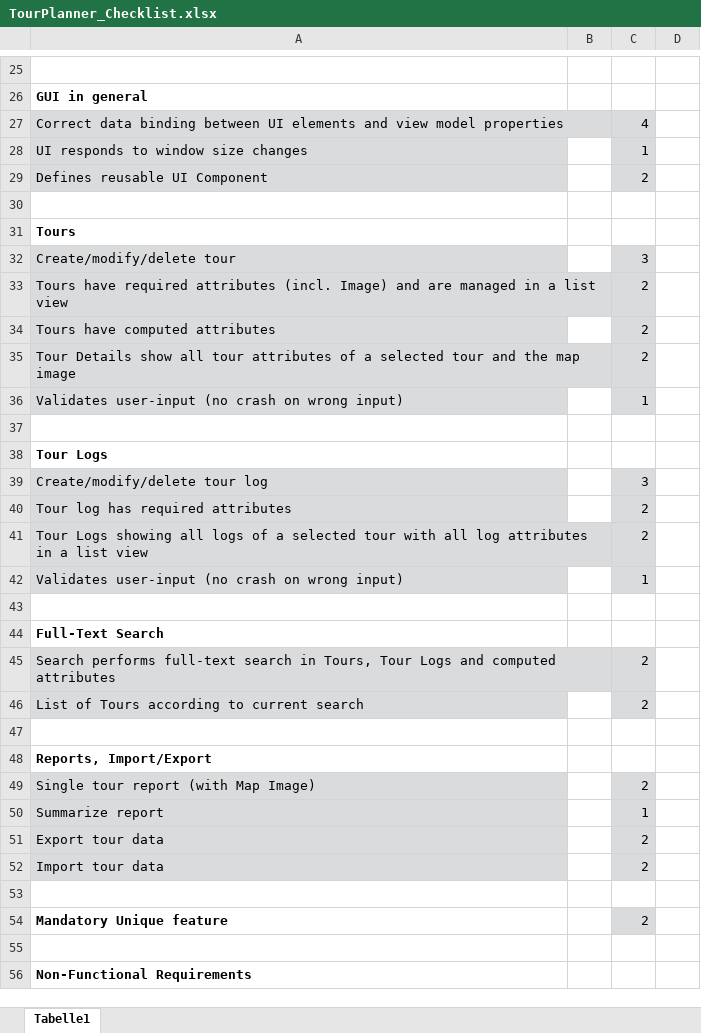
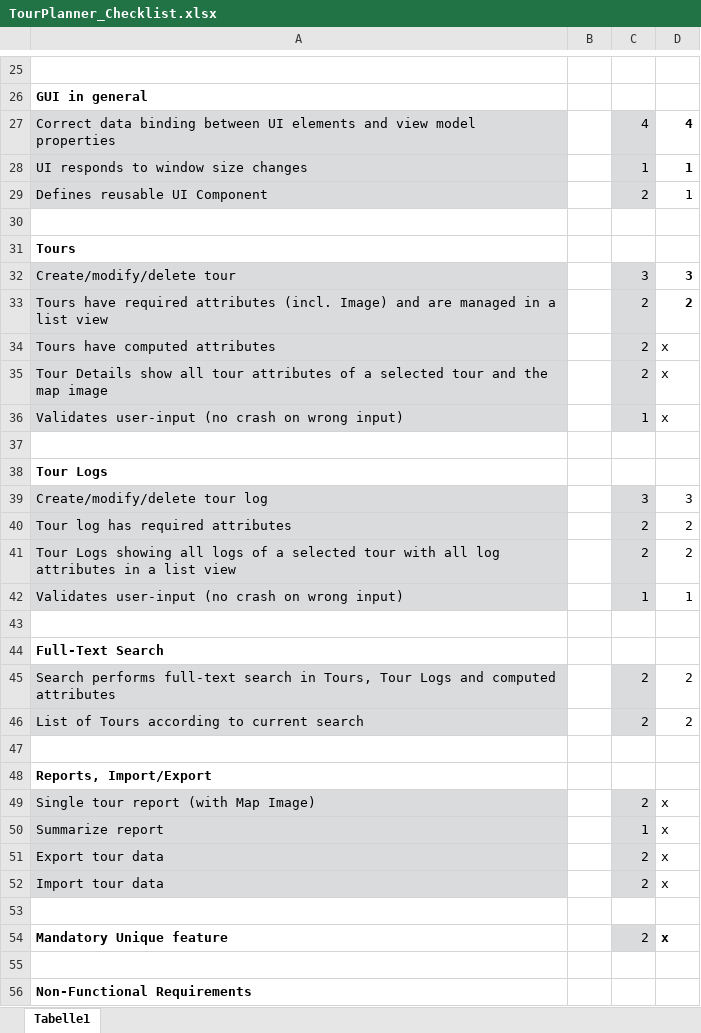
Before and after one commit to JosipDomazetDev/TourPlanner, an Excel workbook: TourPlanner_Checklist.xlsx, sheet Tabelle1, drawn as a sheet; only a part is shown, gaps mark what is left out; values as stored, in another font and other column widths than the file's, no borders; conditional formats not drawn; the diff covers the shown part only; the diff names each change by its address in the sheet, - before the commit and + after, or states it on an @@ line.

```diff
--- a/TourPlanner_Checklist.xlsx (sheet Tabelle1)
+++ b/TourPlanner_Checklist.xlsx (sheet Tabelle1)
-D27: (empty)
+D27: 4
-D28:D29: (empty)
+D28:D29: 1
-D32: (empty)
+D32: 3
-D33: (empty)
+D33: 2
-D34:D36: (empty)
+D34:D36: x
-D39: (empty)
+D39: 3
-D40:D41: (empty)
+D40:D41: 2
-D42: (empty)
+D42: 1
-D45:D46: (empty)
+D45:D46: 2
-D49:D52: (empty)
+D49:D52: x
-D54: (empty)
+D54: x
```
Also changed, not shown: 29 edited cells elsewhere in this sheet, 10 other files.
